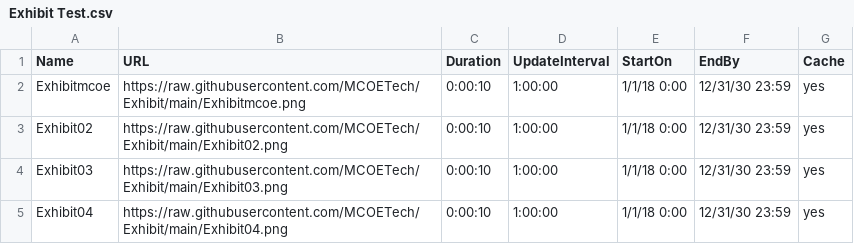
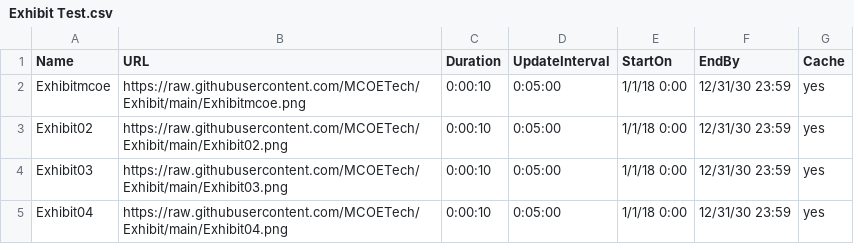
Before and after one commit to MCOETech/Exhibit, a CSV file: Exhibit Test.csv, drawn as a sheet.

Commit message:
Update Exhibit Test.csv

```diff
--- a/Exhibit Test.csv
+++ b/Exhibit Test.csv
@@ -1,5 +1,5 @@
 Name,URL,Duration,UpdateInterval,StartOn,EndBy,Cache
-Exhibitmcoe,https://raw.githubusercontent.com/MCOETech/Exhibit/main/Exhibitmcoe.png,0:00:10,1:00:00,1/1/18 0:00,12/31/30 23:59,yes
-Exhibit02,https://raw.githubusercontent.com/MCOETech/Exhibit/main/Exhibit02.png,0:00:10,1:00:00,1/1/18 0:00,12/31/30 23:59,yes
-Exhibit03,https://raw.githubusercontent.com/MCOETech/Exhibit/main/Exhibit03.png,0:00:10,1:00:00,1/1/18 0:00,12/31/30 23:59,yes
-Exhibit04,https://raw.githubusercontent.com/MCOETech/Exhibit/main/Exhibit04.png,0:00:10,1:00:00,1/1/18 0:00,12/31/30 23:59,yes
+Exhibitmcoe,https://raw.githubusercontent.com/MCOETech/Exhibit/main/Exhibitmcoe.png,0:00:10,0:05:00,1/1/18 0:00,12/31/30 23:59,yes
+Exhibit02,https://raw.githubusercontent.com/MCOETech/Exhibit/main/Exhibit02.png,0:00:10,0:05:00,1/1/18 0:00,12/31/30 23:59,yes
+Exhibit03,https://raw.githubusercontent.com/MCOETech/Exhibit/main/Exhibit03.png,0:00:10,0:05:00,1/1/18 0:00,12/31/30 23:59,yes
+Exhibit04,https://raw.githubusercontent.com/MCOETech/Exhibit/main/Exhibit04.png,0:00:10,0:05:00,1/1/18 0:00,12/31/30 23:59,yes
```
